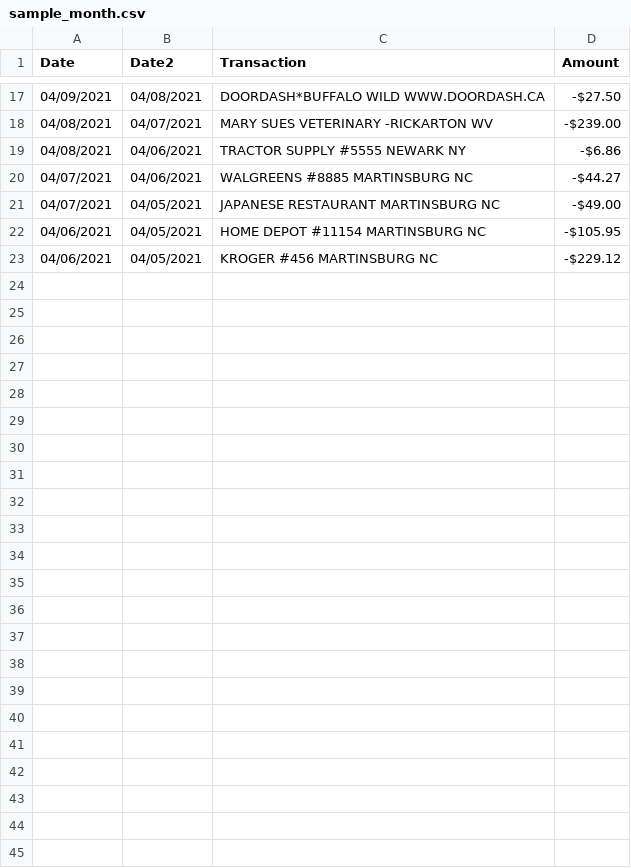
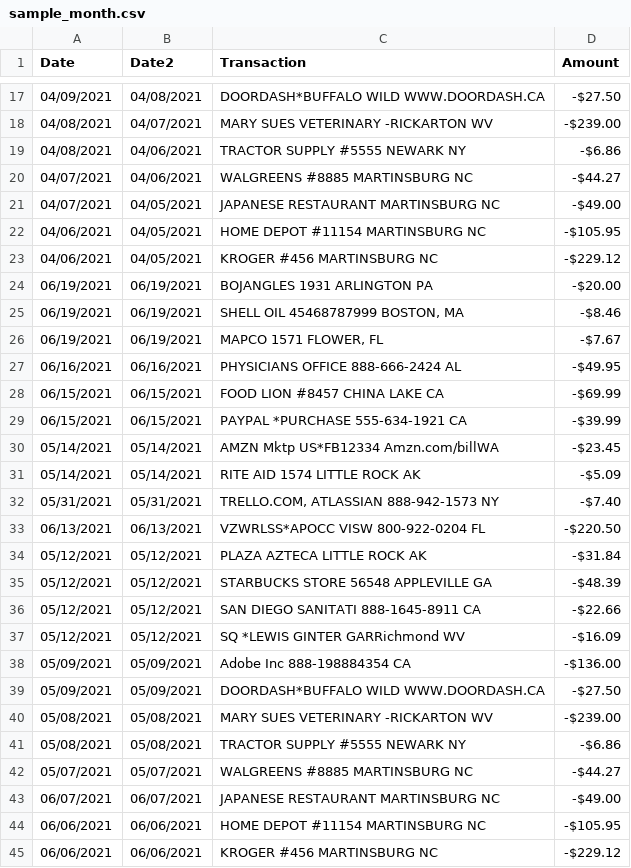
Before and after one commit to ph1-618O/clover, a CSV file: data/sample_month.csv, drawn as a sheet; only a part is shown, gaps mark what is left out; the diff names each change by its address in the sheet, - before the commit and + after, or states it on an @@ line.

```diff
--- a/data/sample_month.csv
+++ b/data/sample_month.csv
+row 24: 06/19/2021 | 06/19/2021 | BOJANGLES 1931 ARLINGTON PA | -$20.00
+row 25: 06/19/2021 | 06/19/2021 | SHELL OIL 45468787999 BOSTON, MA | -$8.46
+row 26: 06/19/2021 | 06/19/2021 | MAPCO 1571 FLOWER, FL | -$7.67
+row 27: 06/16/2021 | 06/16/2021 | PHYSICIANS OFFICE 888-666-2424 AL | -$49.95
+row 28: 06/15/2021 | 06/15/2021 | FOOD LION #8457 CHINA LAKE CA | -$69.99
+row 29: 06/15/2021 | 06/15/2021 | PAYPAL *PURCHASE 555-634-1921 CA | -$39.99
+row 30: 05/14/2021 | 05/14/2021 | AMZN Mktp US*FB12334 Amzn.com/billWA | -$23.45
+row 31: 05/14/2021 | 05/14/2021 | RITE AID 1574 LITTLE ROCK AK | -$5.09
+row 32: 05/31/2021 | 05/31/2021 | TRELLO.COM, ATLASSIAN 888-942-1573 NY | -$7.40
+row 33: 06/13/2021 | 06/13/2021 | VZWRLSS*APOCC VISW 800-922-0204 FL | -$220.50
+row 34: 05/12/2021 | 05/12/2021 | PLAZA AZTECA LITTLE ROCK AK | -$31.84
+row 35: 05/12/2021 | 05/12/2021 | STARBUCKS STORE 56548 APPLEVILLE GA | -$48.39
+row 36: 05/12/2021 | 05/12/2021 | SAN DIEGO SANITATI 888-1645-8911 CA | -$22.66
+row 37: 05/12/2021 | 05/12/2021 | SQ *LEWIS GINTER GARRichmond WV | -$16.09
+row 38: 05/09/2021 | 05/09/2021 | Adobe Inc 888-198884354 CA | -$136.00
+row 39: 05/09/2021 | 05/09/2021 | DOORDASH*BUFFALO WILD WWW.DOORDASH.CA | -$27.50
+row 40: 05/08/2021 | 05/08/2021 | MARY SUES VETERINARY -RICKARTON WV | -$239.00
+row 41: 05/08/2021 | 05/08/2021 | TRACTOR SUPPLY #5555 NEWARK NY | -$6.86
+row 42: 05/07/2021 | 05/07/2021 | WALGREENS #8885 MARTINSBURG NC | -$44.27
+row 43: 06/07/2021 | 06/07/2021 | JAPANESE RESTAURANT MARTINSBURG NC | -$49.00
+row 44: 06/06/2021 | 06/06/2021 | HOME DEPOT #11154 MARTINSBURG NC | -$105.95
+row 45: 06/06/2021 | 06/06/2021 | KROGER #456 MARTINSBURG NC | -$229.12
```
Also changed, not shown: data/sample.csv.
